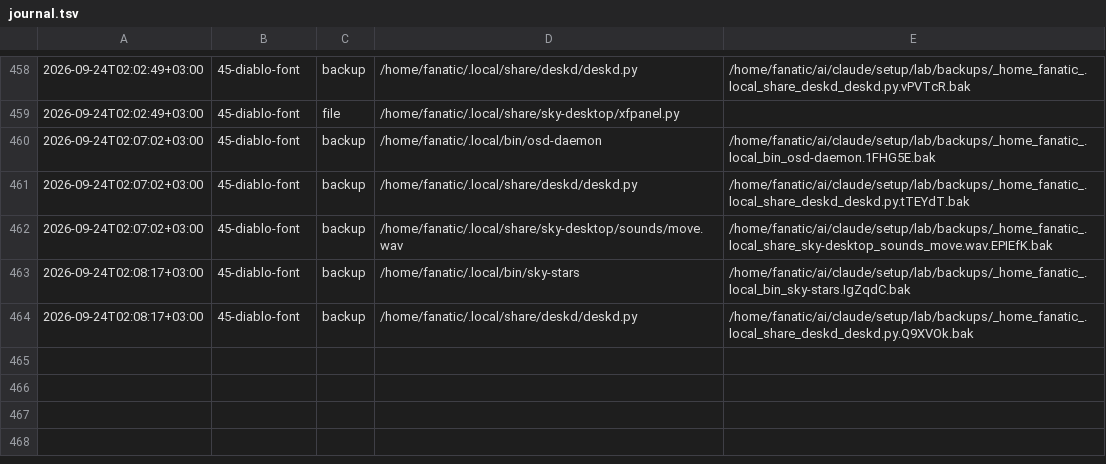
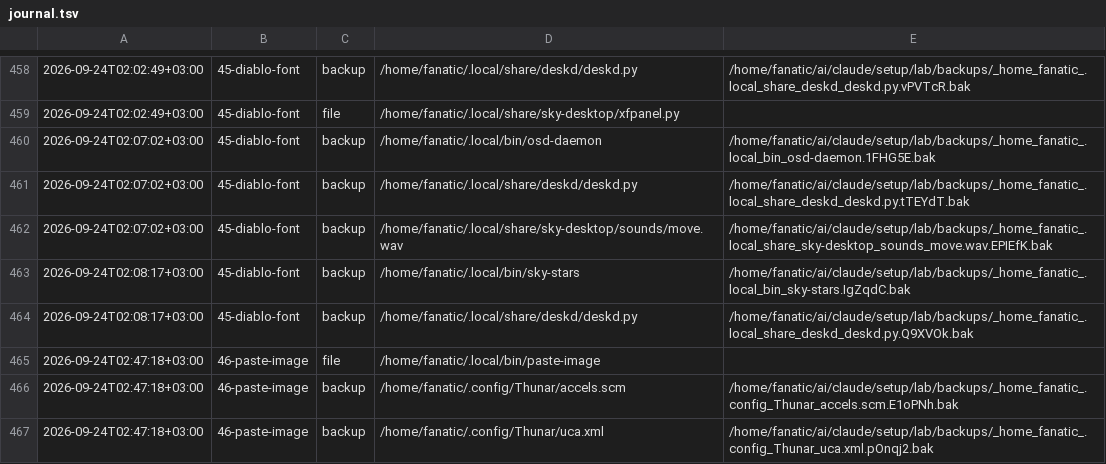
Before and after one commit to Rustam2704/arch-linux-min-setup, a TSV file: lab/journal.tsv, drawn as a sheet; only a part is shown, gaps mark what is left out.

```diff
--- a/lab/journal.tsv
+++ b/lab/journal.tsv
@@ -464 +464,4 @@
 2026-09-24T02:08:17+03:00	45-diablo-font	backup	/home/fanatic/.local/share/deskd/deskd.py	/home/fanatic/ai/claude/setup/lab/backups/_home_fanatic_.local_share_deskd_deskd.py.Q9XVOk.bak
+2026-09-24T02:47:18+03:00	46-paste-image	file	/home/fanatic/.local/bin/paste-image	
+2026-09-24T02:47:18+03:00	46-paste-image	backup	/home/fanatic/.config/Thunar/accels.scm	/home/fanatic/ai/claude/setup/lab/backups/_home_fanatic_.config_Thunar_accels.scm.E1oPNh.bak
+2026-09-24T02:47:18+03:00	46-paste-image	backup	/home/fanatic/.config/Thunar/uca.xml	/home/fanatic/ai/claude/setup/lab/backups/_home_fanatic_.config_Thunar_uca.xml.pOnqj2.bak
```
Also changed, not shown: 6 other files.
